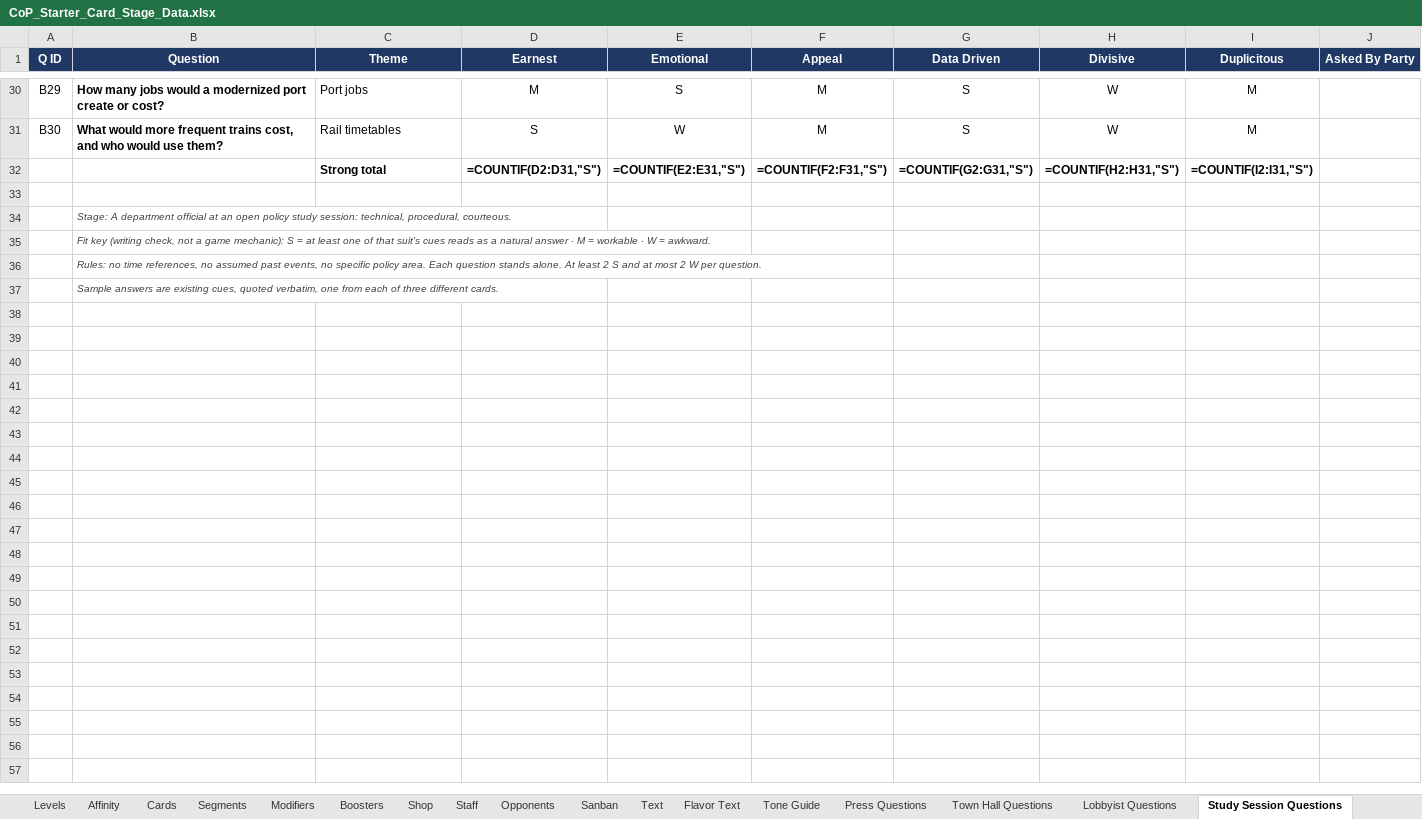
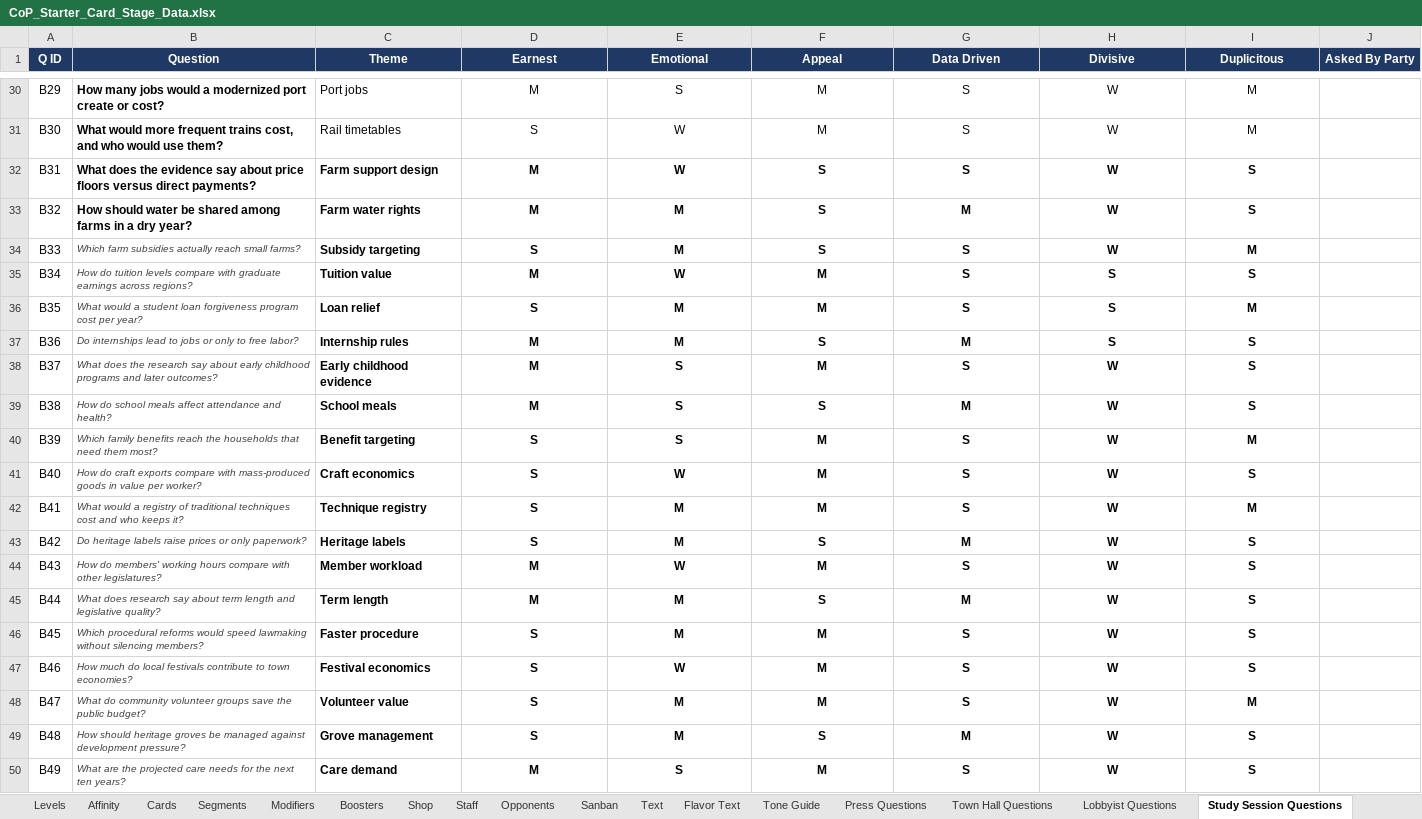
Before and after one commit to Lotusmonogatari/CoP-Deckbuilder, an Excel workbook: design/CoP_Starter_Card_Stage_Data.xlsx, sheet Study Session Questions, drawn as a sheet; only a part is shown, gaps mark what is left out; values as stored, in another font and other column widths than the file's, no borders; formulas without a stored value are shown as written; removed rows and columns are numbered as before the commit, all else as after; the diff covers the shown part only; the diff names each change by its address in the sheet, - before the commit and + after, or states it on an @@ line.

```diff
--- a/design/CoP_Starter_Card_Stage_Data.xlsx (sheet Study Session Questions)
+++ b/design/CoP_Starter_Card_Stage_Data.xlsx (sheet Study Session Questions)
-row 32:  |  | Strong total | =COUNTIF(D2:D31,"S") | =COUNTIF(E2:E31,"S") | =COUNTIF(F2:F31,"S") | =COUNTIF(G2:G31,"S") | =COUNTIF(H2:H31,"S") | =COUNTIF(I2:I31,"S")
-row 32: (empty)
+row 32: B31 | What does the evidence say about price floors versus direct payments? | Farm support design | M | W | S | S | W | S
-row 34:  | Stage: A department official at an open policy study session: technical, procedural, courteous.
-row 35:  | Fit key (writing check, not a game mechanic): S = at least one of that suit's cues reads as a natural answer · M = workable · W = awkward.
-row 36:  | Rules: no time references, no assumed past events, no specific policy area. Each question stands alone. At least 2 S and at most 2 W per question.
-row 37:  | Sample answers are existing cues, quoted verbatim, one from each of three different cards.
+row 33: B32 | How should water be shared among farms in a dry year? | Farm water rights | M | M | S | M | W | S
+row 34: B33 | Which farm subsidies actually reach small farms? | Subsidy targeting | S | M | S | S | W | M
+row 35: B34 | How do tuition levels compare with graduate earnings across regions? | Tuition value | M | W | M | S | S | S
+row 36: B35 | What would a student loan forgiveness program cost per year? | Loan relief | S | M | M | S | S | M
+row 37: B36 | Do internships lead to jobs or only to free labor? | Internship rules | M | M | S | M | S | S
+row 38: B37 | What does the research say about early childhood programs and later outcomes? | Early childhood evidence | M | S | M | S | W | S
+row 39: B38 | How do school meals affect attendance and health? | School meals | M | S | S | M | W | S
+row 40: B39 | Which family benefits reach the households that need them most? | Benefit targeting | S | S | M | S | W | M
+row 41: B40 | How do craft exports compare with mass-produced goods in value per worker? | Craft economics | S | W | M | S | W | S
+row 42: B41 | What would a registry of traditional techniques cost and who keeps it? | Technique registry | S | M | M | S | W | M
+row 43: B42 | Do heritage labels raise prices or only paperwork? | Heritage labels | S | M | S | M | W | S
+row 44: B43 | How do members' working hours compare with other legislatures? | Member workload | M | W | M | S | W | S
+row 45: B44 | What does research say about term length and legislative quality? | Term length | M | M | S | M | W | S
+row 46: B45 | Which procedural reforms would speed lawmaking without silencing members? | Faster procedure | S | M | M | S | W | S
+row 47: B46 | How much do local festivals contribute to town economies? | Festival economics | S | W | M | S | W | S
+row 48: B47 | What do community volunteer groups save the public budget? | Volunteer value | S | M | M | S | W | M
+row 49: B48 | How should heritage groves be managed against development pressure? | Grove management | S | M | S | M | W | S
+row 50: B49 | What are the projected care needs for the next ten years? | Care demand | M | S | M | S | W | S
```
Also changed, not shown: 11 added rows elsewhere in this sheet, sheet Visitor Questions, sheet Question Themes, sheet Town Hall Questions, sheet Lobbyist Questions, sheet Visitors, 5 other files.
